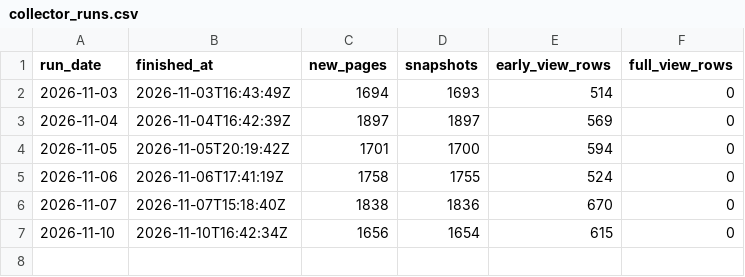
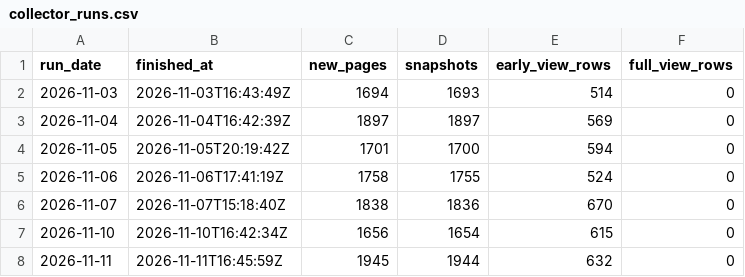
Before and after one commit to pranjalts07/first48, a CSV file: collector_runs.csv, drawn as a sheet; the diff names each change by its address in the sheet, - before the commit and + after, or states it on an @@ line.

```diff
--- a/collector_runs.csv
+++ b/collector_runs.csv
+row 8: 2026-11-11 | 2026-11-11T16:45:59Z | 1945 | 1944 | 632 | 0
```
Also changed, not shown: monitoring/monitoring.csv.
